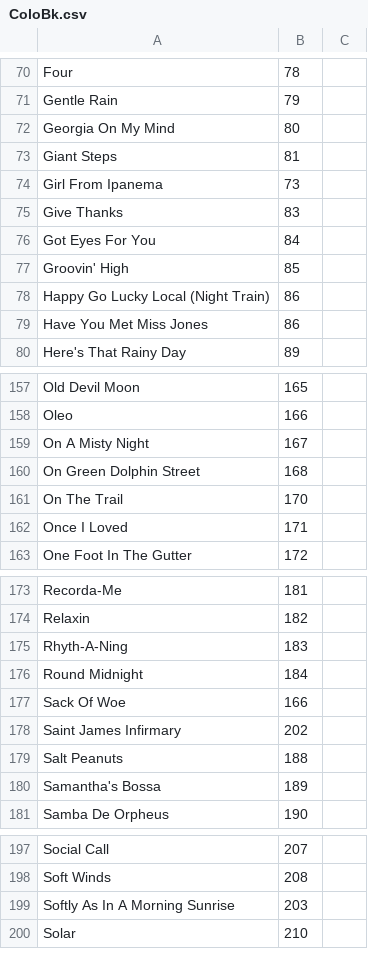
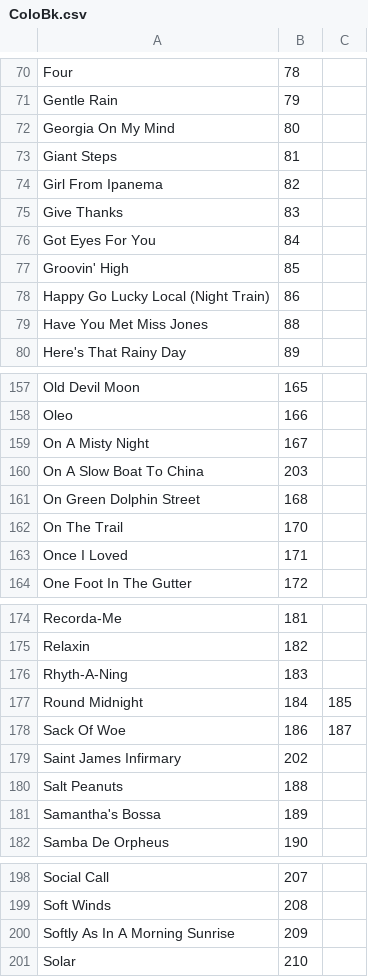
Before and after one commit to aspiers/book-indices, a CSV file: ColoBk.csv, drawn as a sheet; only a part is shown, gaps mark what is left out.

Commit message:
Numerous

```diff
--- a/ColoBk.csv
+++ b/ColoBk.csv
@@ -73,3 +73,3 @@ Georgia On My Mind,80,
 Giant Steps,81,
-Girl From Ipanema,73,
+Girl From Ipanema,82
 Give Thanks,83,
@@ -78,3 +78,3 @@ Groovin' High,85,
 Happy Go Lucky Local (Night Train),86,
-Have You Met Miss Jones,86,
+Have You Met Miss Jones,88,
 Here's That Rainy Day,89,
@@ -159,2 +159,3 @@ Oleo,166,
 On A Misty Night,167,
+On A Slow Boat To China,203,
 On Green Dolphin Street,168,
@@ -175,4 +176,4 @@ Relaxin,182,
 Rhyth-A-Ning,183,
-Round Midnight,184,
-Sack Of Woe,166,
+Round Midnight,184,185
+Sack Of Woe,186,187
 Saint James Infirmary,202,
@@ -198,3 +199,3 @@ Social Call,207,
 Soft Winds,208,
-Softly As In A Morning Sunrise,203,
+Softly As In A Morning Sunrise,209,
 Solar,210,
```
